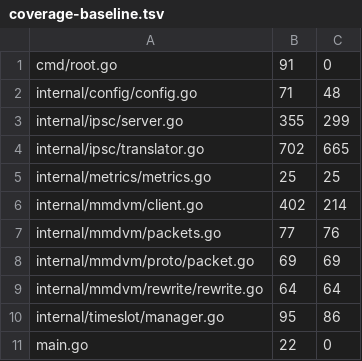
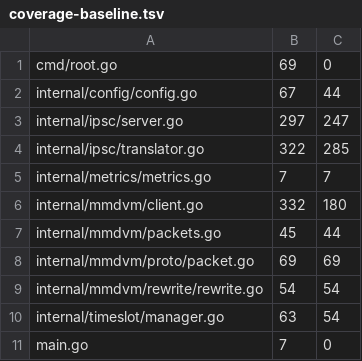
Before and after one commit to USA-RedDragon/ipsc2mmdvm, a TSV file: .github/coverage-baseline.tsv, drawn as a sheet.

```diff
--- a/.github/coverage-baseline.tsv
+++ b/.github/coverage-baseline.tsv
@@ -1,11 +1,11 @@
-cmd/root.go	91	0
-internal/config/config.go	71	48
-internal/ipsc/server.go	355	299
-internal/ipsc/translator.go	702	665
-internal/metrics/metrics.go	25	25
-internal/mmdvm/client.go	402	214
-internal/mmdvm/packets.go	77	76
+cmd/root.go	69	0
+internal/config/config.go	67	44
+internal/ipsc/server.go	297	247
+internal/ipsc/translator.go	322	285
+internal/metrics/metrics.go	7	7
+internal/mmdvm/client.go	332	180
+internal/mmdvm/packets.go	45	44
 internal/mmdvm/proto/packet.go	69	69
-internal/mmdvm/rewrite/rewrite.go	64	64
-internal/timeslot/manager.go	95	86
-main.go	22	0
+internal/mmdvm/rewrite/rewrite.go	54	54
+internal/timeslot/manager.go	63	54
+main.go	7	0
```
Also changed, not shown: 1 other file.
